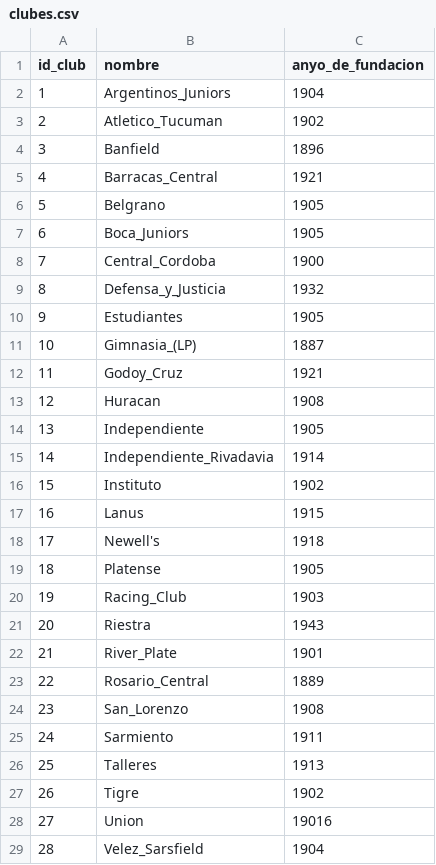
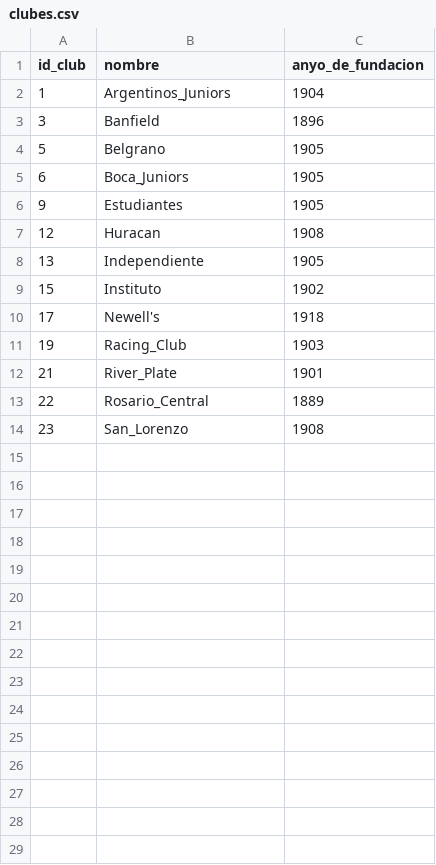
Before and after one commit to elgame3215/Proyecto-Coderhouse-SQL, a CSV file: SQL/registros/clubes.csv, drawn as a sheet.

```diff
--- a/SQL/registros/clubes.csv
+++ b/SQL/registros/clubes.csv
@@ -2,21 +2,11 @@
 1,Argentinos_Juniors,1904
-2,Atletico_Tucuman,1902
 3,Banfield,1896
-4,Barracas_Central,1921
 5,Belgrano,1905
 6,Boca_Juniors,1905
-7,Central_Cordoba,1900
-8,Defensa_y_Justicia,1932
 9,Estudiantes,1905
-10,Gimnasia_(LP),1887
-11,Godoy_Cruz,1921
 12,Huracan,1908
 13,Independiente,1905
-14,Independiente_Rivadavia,1914
 15,Instituto,1902
-16,Lanus,1915
 17,Newell's,1918
-18,Platense,1905
 19,Racing_Club,1903
-20,Riestra,1943
 21,River_Plate,1901
@@ -24,6 +14 @@
 23,San_Lorenzo,1908
-24,Sarmiento,1911
-25,Talleres,1913
-26,Tigre,1902
-27,Union,19016
-28,Velez_Sarsfield,1904
```
Also changed, not shown: SQL/registros/estadios.csv, SQL/registros/titulos.csv, 5 other files.
